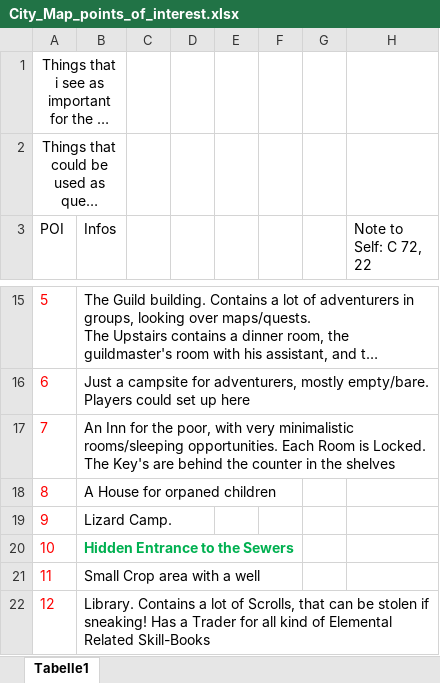
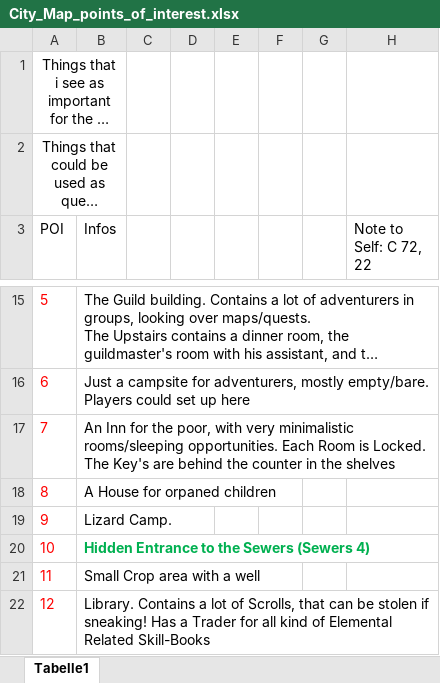
Before and after one commit to Fabian95qw/City_large_prepopulated, an Excel workbook: GM-Stuff/Maps/City/City_Map_points_of_interest.xlsx, sheet Tabelle1, drawn as a sheet; only a part is shown, gaps mark what is left out; long unchanged cells end in …; values as stored, in another font and other column widths than the file's, no borders; the diff names each change by its address in the sheet, - before the commit and + after, or states it on an @@ line.

Commit message:
Stuff

```diff
--- a/GM-Stuff/Maps/City/City_Map_points_of_interest.xlsx (sheet Tabelle1)
+++ b/GM-Stuff/Maps/City/City_Map_points_of_interest.xlsx (sheet Tabelle1)
-B20 (Infos): Hidden Entrance to the Sewers
+B20 (Infos): Hidden Entrance to the Sewers (Sewers 4)
```
Also changed, not shown: 5 other files.
